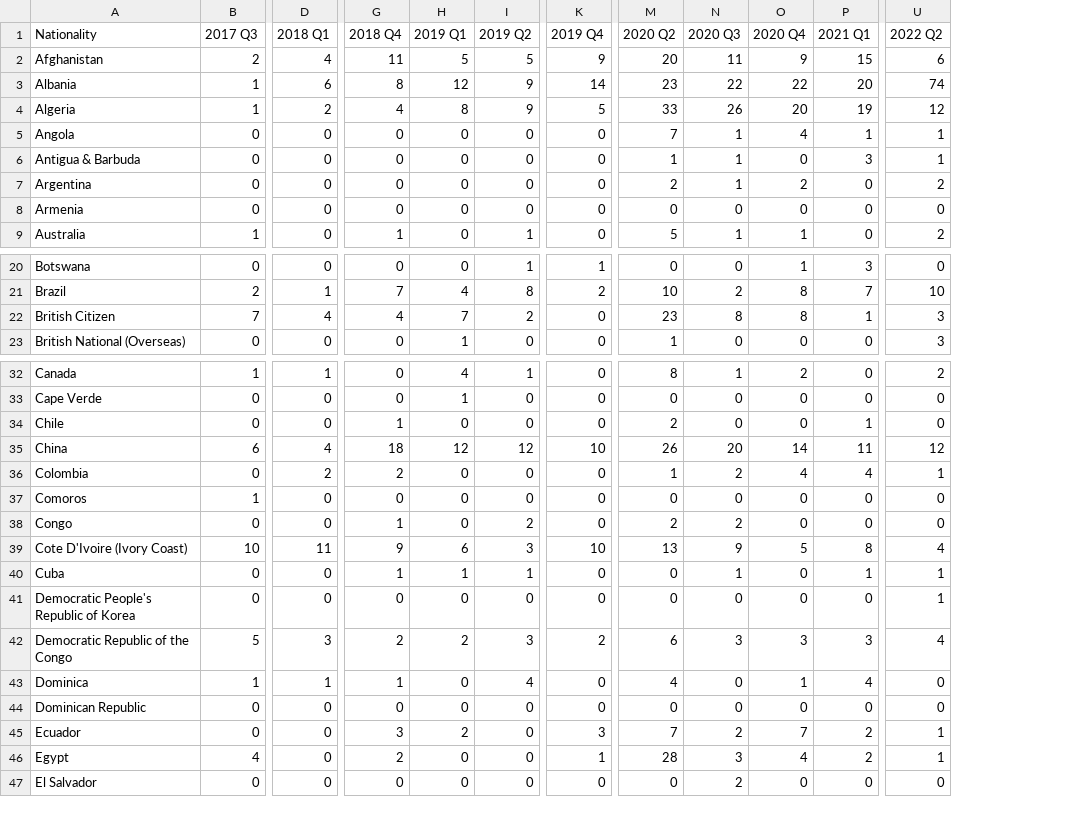
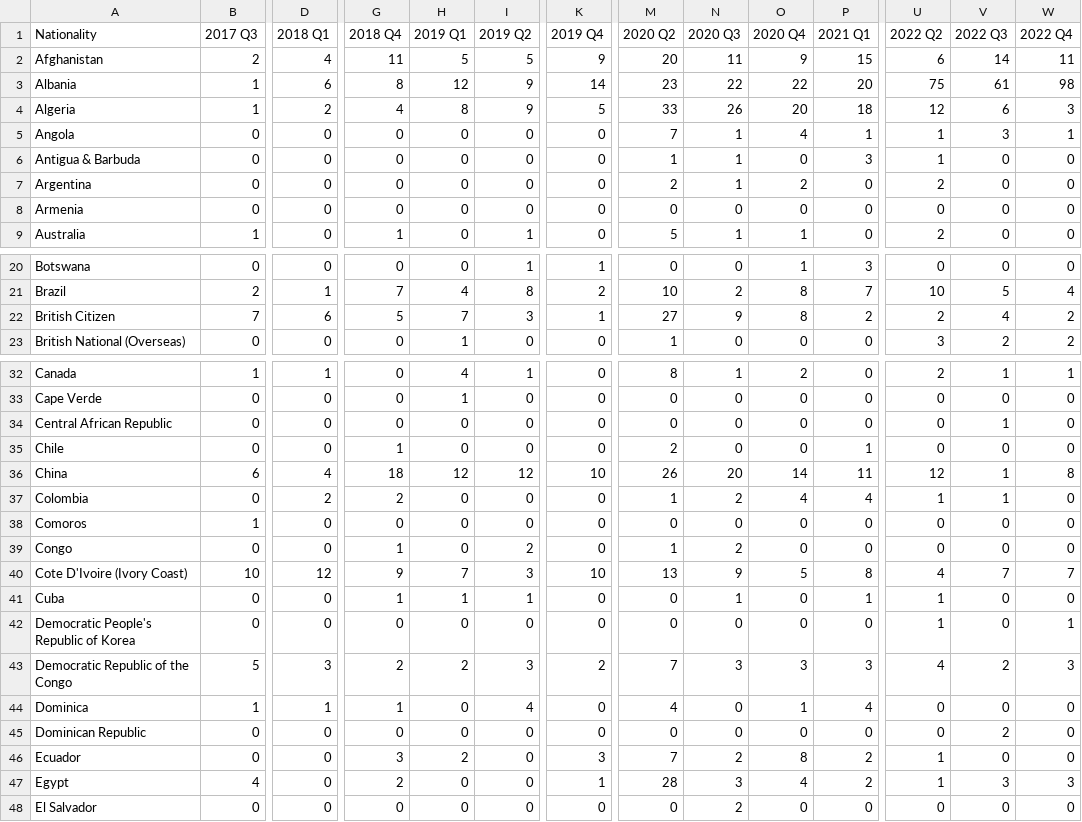
Before and after one commit to humaniverse/asylum, a CSV file: data-raw/nrpf_change_of_conditions_nationality.csv, drawn as a sheet; only a part is shown, gaps mark what is left out; addresses are those after the commit; rows hold the shown columns only; the diff covers the shown part only; the diff names each change by its address in the sheet, - before the commit and + after, or states it on an @@ line.

Commit message:
Updates remaining datasets

```diff
--- a/data-raw/nrpf_change_of_conditions_nationality.csv
+++ b/data-raw/nrpf_change_of_conditions_nationality.csv
+column V (2022 Q3), rows 2-9: 14 | 61 | 6 | 3 | 0 | 0 | 0 | 0; rows 20-23: 0 | 5 | 4 | 2; rows 32-33: 1 | 0; rows 35-48: 0 | 1 | 1 | 0 | 0 | 7 | 0 | 0 | 2 | 0 | 2 | 0 | 3 | 0
+column W (2022 Q4), rows 2-9: 11 | 98 | 3 | 1 | 0 | 0 | 0 | 0; rows 20-23: 0 | 4 | 2 | 2; rows 32-33: 1 | 0; rows 35-48: 0 | 8 | 0 | 0 | 0 | 7 | 0 | 1 | 3 | 0 | 0 | 0 | 3 | 0
-U3 (2022 Q2): 74
+U3 (2022 Q2): 75
-P4 (2021 Q1): 19
+P4 (2021 Q1): 18
-D22 (2018 Q1): 4
+D22 (2018 Q1): 6
-G22 (2018 Q4): 4
+G22 (2018 Q4): 5
-I22 (2019 Q2): 2
+I22 (2019 Q2): 3
-K22 (2019 Q4): 0
+K22 (2019 Q4): 1
-M22 (2020 Q2): 23
+M22 (2020 Q2): 27
-N22 (2020 Q3): 8
+N22 (2020 Q3): 9
-P22 (2021 Q1): 1
+P22 (2021 Q1): 2
-U22 (2022 Q2): 3
+U22 (2022 Q2): 2
+row 34: Central African Republic | 0 | 0 | 0 | 0 | 0 | 0 | 0 | 0 | 0 | 0 | 0 | 1 | 0
-M39 (2020 Q2): 2
+M39 (2020 Q2): 1
-D40 (2018 Q1): 11
+D40 (2018 Q1): 12
-H40 (2019 Q1): 6
+H40 (2019 Q1): 7
-M43 (2020 Q2): 6
+M43 (2020 Q2): 7
-O46 (2020 Q4): 7
+O46 (2020 Q4): 8
```
Also changed, not shown: 29 edited cells elsewhere in this file, data-raw/age_of_asylum_operations.csv, data-raw/appeal_representation_rate.csv, 41 other files.
